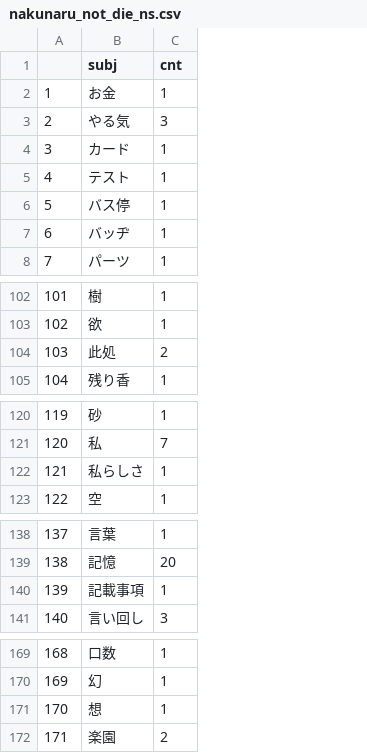
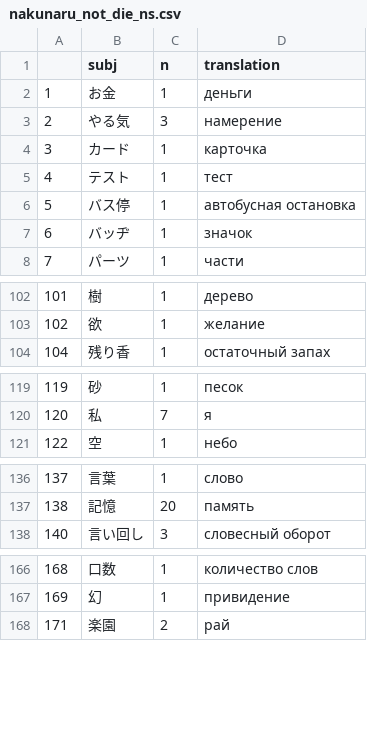
Before and after one commit to kateabr/exhaust_complete_data, a CSV file: nakunaru_not_die_ns.csv, drawn as a sheet; only a part is shown, gaps mark what is left out; removed rows and columns are numbered as before the commit, all else as after; the diff covers the shown part only; the diff names each change by its address in the sheet, - before the commit and + after, or states it on an @@ line.

Commit message:
+translation

```diff
--- a/nakunaru_not_die_ns.csv
+++ b/nakunaru_not_die_ns.csv
+column D (translation), rows 2-8: деньги | намерение | карточка | тест | автобусная остановка | значок | части; rows 102-104: дерево | желание | остаточный запах; rows 119-121: песок | я | небо; rows 136-138: слово | память | словесный оборот; rows 166-168: количество слов | привидение | рай
-C1: cnt
+C1: n
-row 104: 103 | 此処 | 2
-row 122: 121 | 私らしさ | 1
-row 140: 139 | 記載事項 | 1
-row 171: 170 | 想 | 1
```
Also changed, not shown: 1 edited cell elsewhere in this file, hateru_cnt_ns.csv, kireru_cnt_vs.csv, 12 other files.
